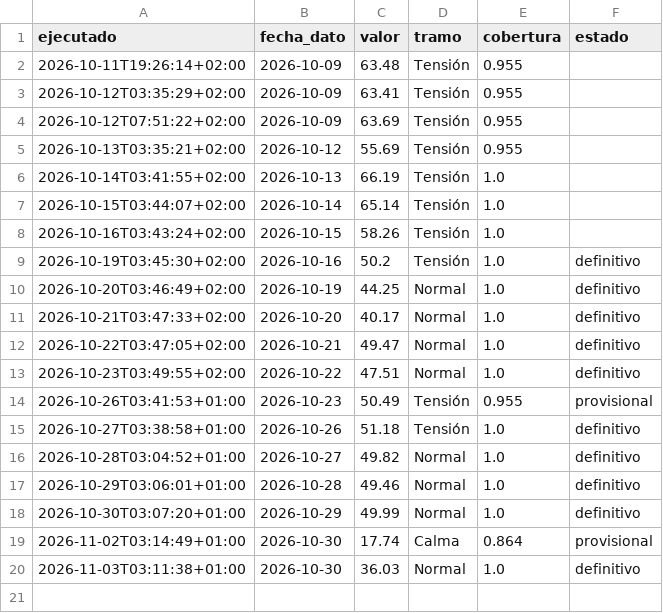
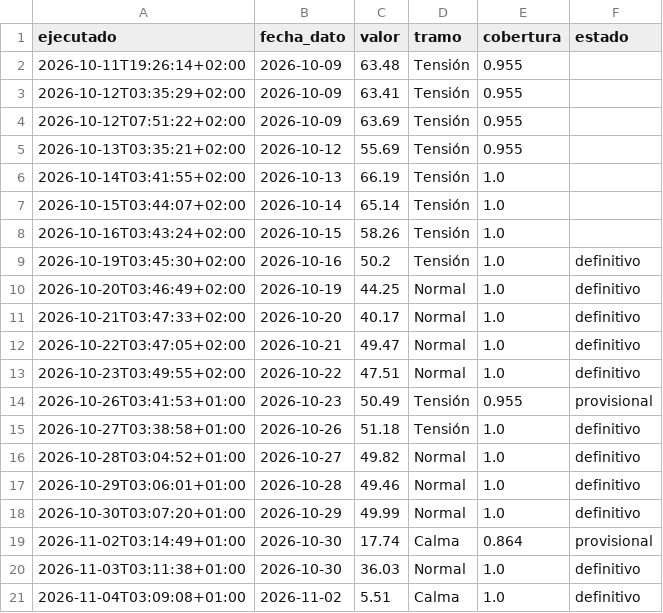
Before and after one commit to elespeculador-datos/ifg, a CSV file: docs/registro_publicaciones.csv, drawn as a sheet.

```diff
--- a/docs/registro_publicaciones.csv
+++ b/docs/registro_publicaciones.csv
@@ -20 +20,2 @@ ejecutado,fecha_dato,valor,tramo,cobertura,estado
 2026-11-03T03:11:38+01:00,2026-10-30,36.03,Normal,1.0,definitivo
+2026-11-04T03:09:08+01:00,2026-11-02,5.51,Calma,1.0,definitivo
```
Also changed, not shown: datos/prima.csv, docs/componentes.csv, 6 other files.
